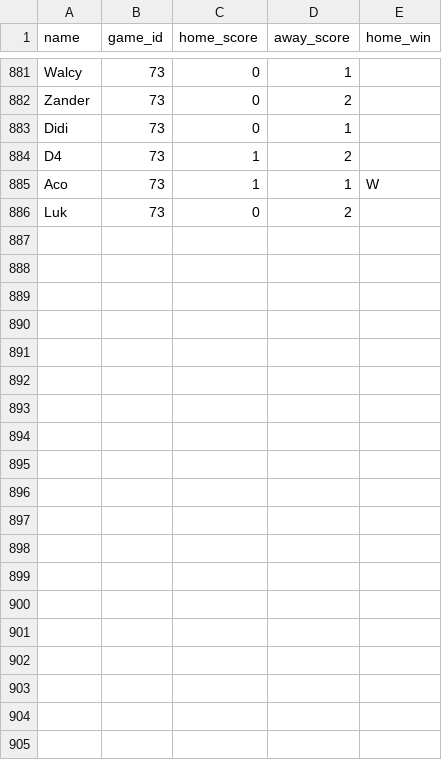
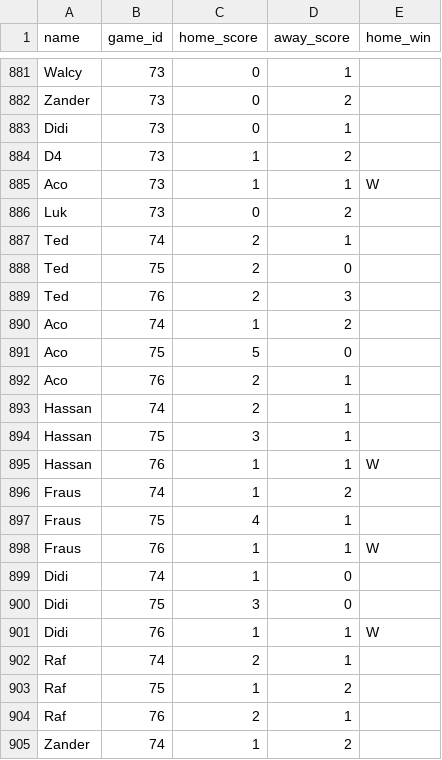
Before and after one commit to dhruv-tailor/worldcup-predictions, a CSV file: src/data/predictions.csv, drawn as a sheet; only a part is shown, gaps mark what is left out; the diff covers the shown part only.

Commit message:
predicts

```diff
--- a/src/data/predictions.csv
+++ b/src/data/predictions.csv
@@ -886 +886,20 @@ Aco;73;1;1;W
 Luk;73;0;2
+Ted;74;2;1
+Ted;75;2;0
+Ted;76;2;3
+Aco;74;1;2
+Aco;75;5;0
+Aco;76;2;1
+Hassan;74;2;1
+Hassan;75;3;1
+Hassan;76;1;1;W
+Fraus;74;1;2
+Fraus;75;4;1
+Fraus;76;1;1;W
+Didi;74;1;0
+Didi;75;3;0
+Didi;76;1;1;W
+Raf;74;2;1
+Raf;75;1;2
+Raf;76;2;1
+Zander;74;1;2
```
Also changed, not shown: 17 added rows elsewhere in this file, src/data/games.csv.
